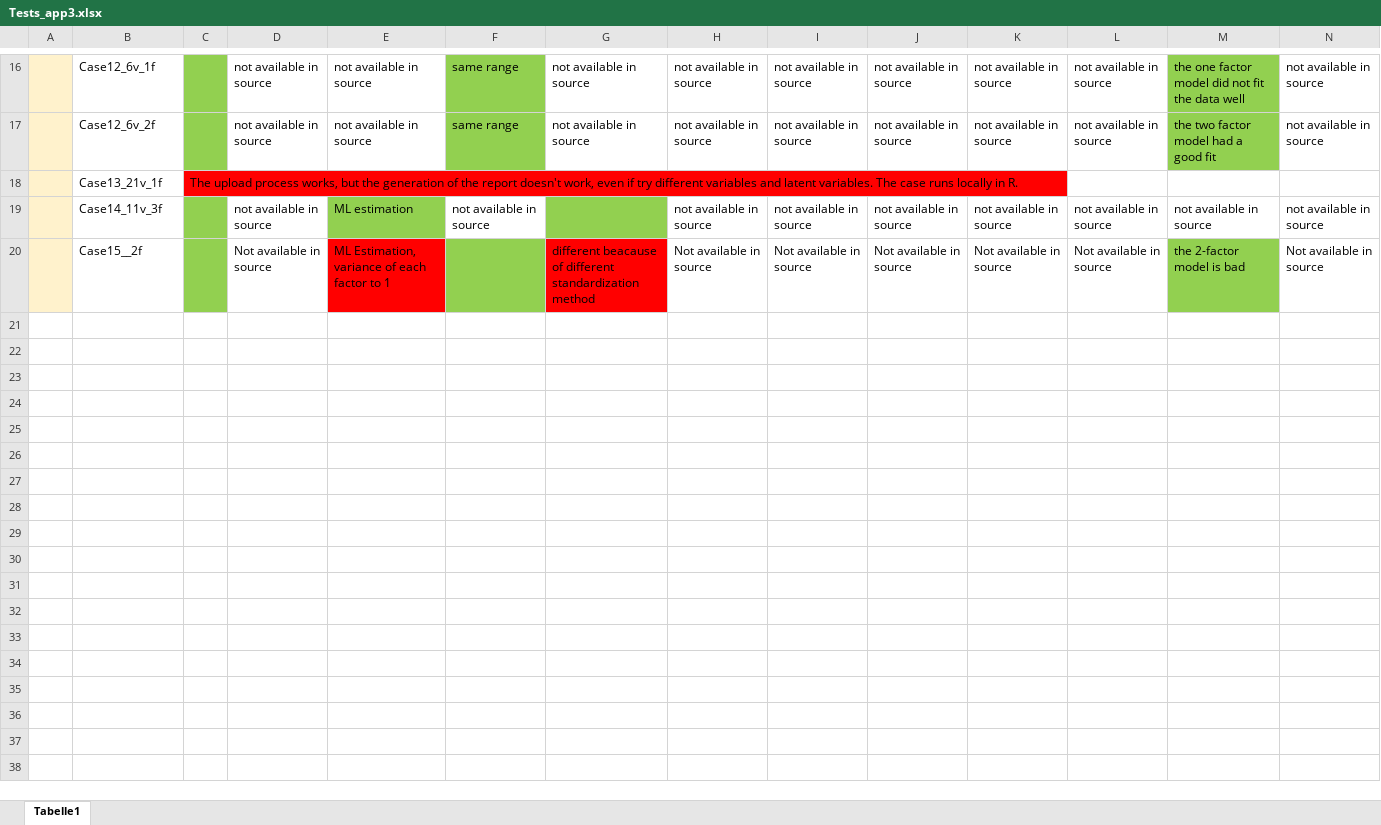
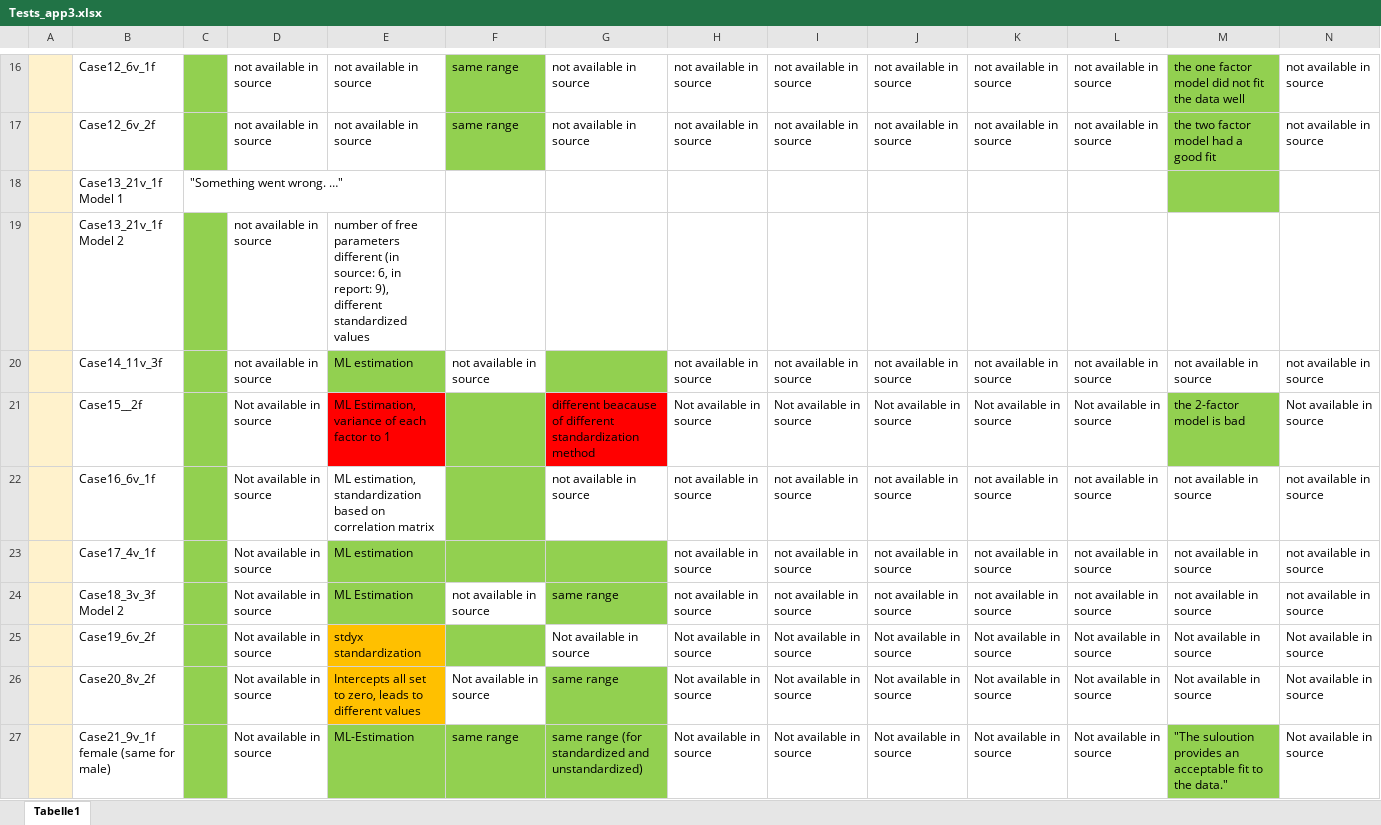
Before and after one commit to Statsomat/Datasets, an Excel workbook: Tests_app3.xlsx, sheet Tabelle1, drawn as a sheet; only a part is shown, gaps mark what is left out; values as stored, in another font and other column widths than the file's, no borders; removed rows and columns are numbered as before the commit, all else as after; rows hold the shown columns only; the diff names each change by its address in the sheet, - before the commit and + after, or states it on an @@ line.

```diff
--- a/Tests_app3.xlsx (sheet Tabelle1)
+++ b/Tests_app3.xlsx (sheet Tabelle1)
-row 18:  | Case13_21v_1f | The upload process works, but the generation of the report doesn't work, even if try different variables and latent variables. The case runs locally in R.
+row 18:  | Case13_21v_1f Model 1 | "Something went wrong. …"
+row 19:  | Case13_21v_1f Model 2 |  | not available in source | number of free parameters different (in source: 6, in report: 9), different standardized values
+row 22:  | Case16_6v_1f |  | Not available in source | ML estimation, standardization based on correlation matrix |  | not available in source | not available in source | not available in source | not available in source | not available in source | not available in source | not available in source | not available in source
+row 23:  | Case17_4v_1f |  | Not available in source | ML estimation |  |  | not available in source | not available in source | not available in source | not available in source | not available in source | not available in source | not available in source
+row 24:  | Case18_3v_3f Model 2 |  | Not available in source | ML Estimation | not available in source | same range | not available in source | not available in source | not available in source | not available in source | not available in source | not available in source | not available in source
+row 25:  | Case19_6v_2f |  | Not available in source | stdyx standardization |  | Not available in source | Not available in source | Not available in source | Not available in source | Not available in source | Not available in source | Not available in source | Not available in source
+row 26:  | Case20_8v_2f |  | Not available in source | Intercepts all set to zero, leads to different values | Not available in source | same range | Not available in source | Not available in source | Not available in source | Not available in source | Not available in source | Not available in source | Not available in source
+row 27:  | Case21_9v_1f female (same for male) |  | Not available in source | ML-Estimation | same range | same range (for standardized and unstandardized) | Not available in source | Not available in source | Not available in source | Not available in source | Not available in source | "The suloution provides an acceptable fit to the data." | Not available in source
```
Also changed, not shown: 2 other files.
